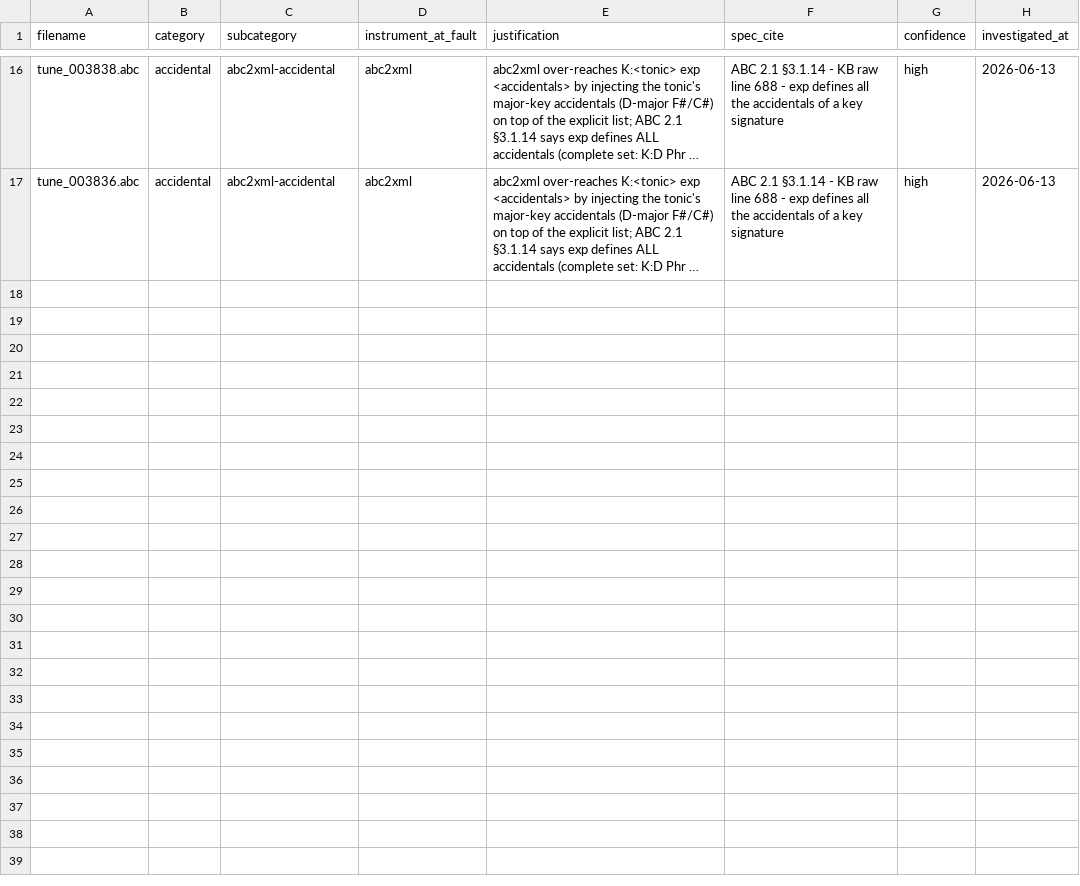
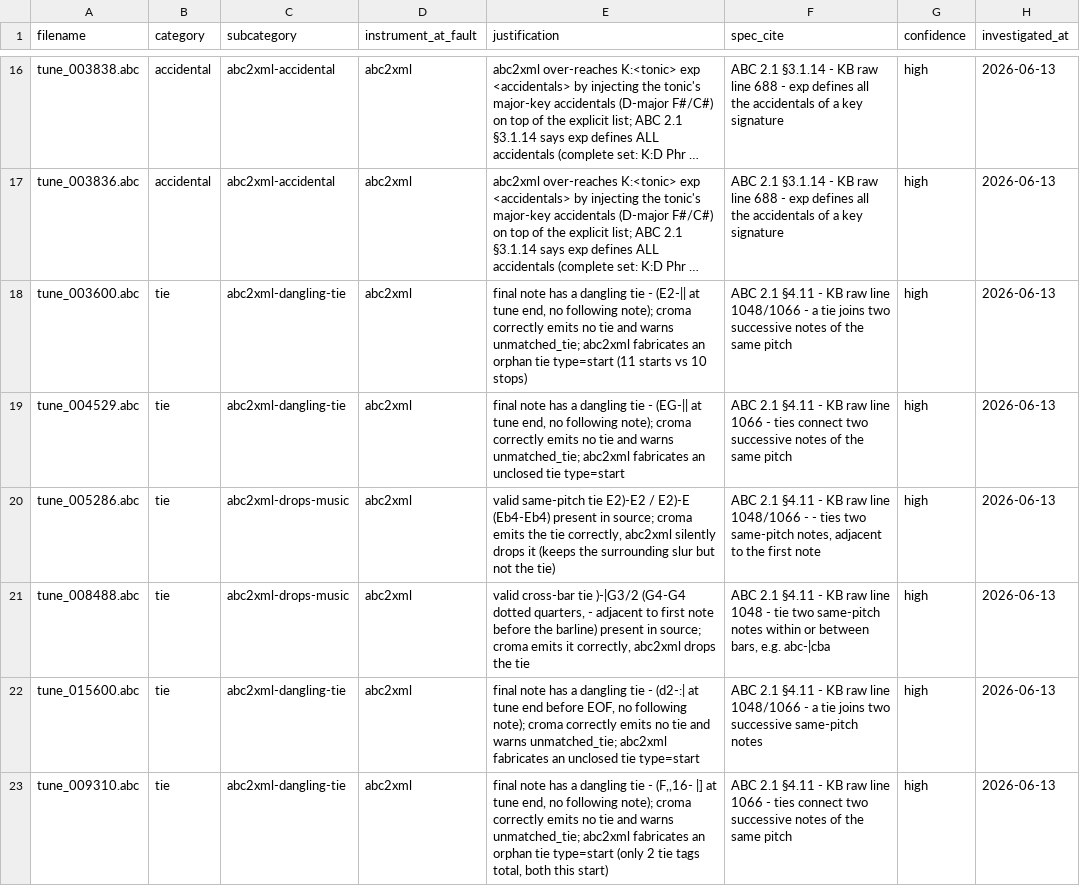
Before and after one commit to ro-ag/croma, a CSV file: docs/comparison/abc2xml-divergences/dropped.csv, drawn as a sheet; only a part is shown, gaps mark what is left out; long unchanged cells end in …; the diff names each change by its address in the sheet, - before the commit and + after, or states it on an @@ line.

Commit message:
fix(lower): reject illegal post-barline tie marker (a|-a)
A tie - immediately after a barline (d4|-{c}d2) was bound backward across the bar, fabricating an illegal cross-bar tie. ABC 2.1 §4.11: the tie must be adjacent to the FIRST note of the pair - a-|a is the legal cross-bar form, abc|-cba (- after the bar) is not legal. apply_tie now rejects a tie when no timed note exists in the current measure (broken_left_available is false - the same §4.4 anti-cross-bar state, reset at barlines but surviving line breaks), emitting unmatched_tie instead. Legal cross-bar and cross-line ties unaffected; adds a no-happy-path test.

Tie category fully triaged: graduates the 6 post-barline-tie files (008162/008163/008166/008168/011106/014796); drops 6 abc2xml artifacts (dropped.csv 16 -> 22: 4 abc2xml-dangling-tie fabricated end-ties, 2 abc2xml-drops-music dropped valid ties). whitelist 9253 -> 9259, worklist 666 -> 654, 0 regressions. croma-fix-candidates.md: Bug 3 resolved.

```diff
--- a/docs/comparison/abc2xml-divergences/dropped.csv
+++ b/docs/comparison/abc2xml-divergences/dropped.csv
+row 18: tune_003600.abc | tie | abc2xml-dangling-tie | abc2xml | final note has a dangling tie - (E2-|| at tune end, no following note); croma correctly emits no tie and warns unmatched_tie; abc2xml fabricates an orphan tie type=start (11 starts vs 10 stops) | ABC 2.1 §4.11 - KB raw line 1048/1066 - a tie joins two successive notes of the same pitch | high | 2026-06-13
+row 19: tune_004529.abc | tie | abc2xml-dangling-tie | abc2xml | final note has a dangling tie - (EG-|| at tune end, no following note); croma correctly emits no tie and warns unmatched_tie; abc2xml fabricates an unclosed tie type=start | ABC 2.1 §4.11 - KB raw line 1066 - ties connect two successive notes of the same pitch | high | 2026-06-13
+row 20: tune_005286.abc | tie | abc2xml-drops-music | abc2xml | valid same-pitch tie E2)-E2 / E2)-E (Eb4-Eb4) present in source; croma emits the tie correctly, abc2xml silently drops it (keeps the surrounding slur but not the tie) | ABC 2.1 §4.11 - KB raw line 1048/1066 - - ties two same-pitch notes, adjacent to the first note | high | 2026-06-13
+row 21: tune_008488.abc | tie | abc2xml-drops-music | abc2xml | valid cross-bar tie )-|G3/2 (G4-G4 dotted quarters, - adjacent to first note before the barline) present in source; croma emits it correctly, abc2xml drops the tie | ABC 2.1 §4.11 - KB raw line 1048 - tie two same-pitch notes within or between bars, e.g. abc-|cba | high | 2026-06-13
+row 22: tune_015600.abc | tie | abc2xml-dangling-tie | abc2xml | final note has a dangling tie - (d2-:| at tune end before EOF, no following note); croma correctly emits no tie and warns unmatched_tie; abc2xml fabricates an unclosed tie type=start | ABC 2.1 §4.11 - KB raw line 1048/1066 - a tie joins two successive same-pitch notes | high | 2026-06-13
+row 23: tune_009310.abc | tie | abc2xml-dangling-tie | abc2xml | final note has a dangling tie - (F,,16- |] at tune end, no following note); croma correctly emits no tie and warns unmatched_tie; abc2xml fabricates an orphan tie type=start (only 2 tie tags total, both this start) | ABC 2.1 §4.11 - KB raw line 1066 - ties connect two successive notes of the same pitch | high | 2026-06-13
```
Also changed, not shown: docs/comparison/abc2xml-divergences/whitelist.csv, 3 other files.
